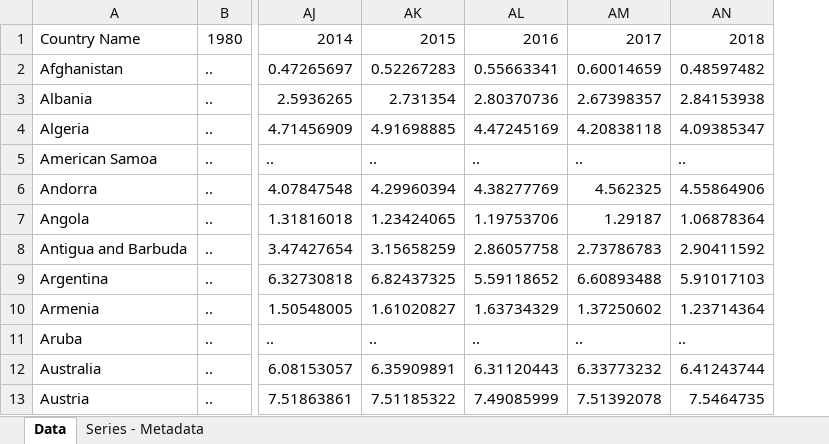
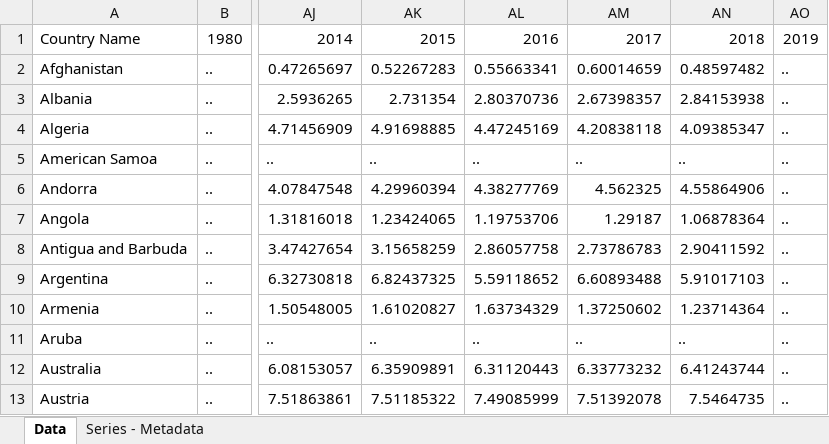
Before and after one commit to Kasrazn97/SMFinal_Project, an Excel workbook: data/GovExpEdu.xlsx, sheet Data, drawn as a sheet; only a part is shown, gaps mark what is left out; values as stored, in another font and other column widths than the file's, no borders; the diff names each change by its address in the sheet, - before the commit and + after, or states it on an @@ line.

```diff
--- a/data/GovExpEdu.xlsx (sheet Data)
+++ b/data/GovExpEdu.xlsx (sheet Data)
+column AO, rows 1-13: 2019 | .. | .. | .. | .. | .. | .. | .. | .. | .. | .. | .. | ..
```
Also changed, not shown: 7 other files.
